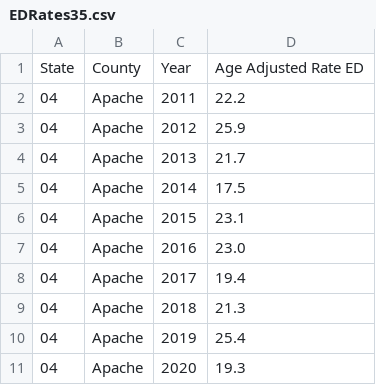
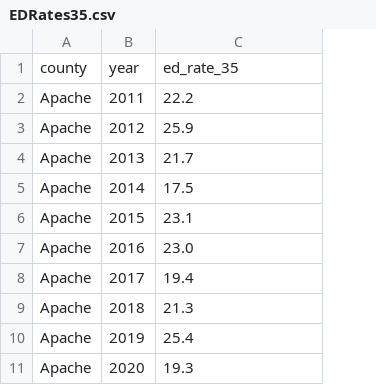
Before and after one commit to Abby-Boulter/Project_3, a CSV file: data/EDRates35.csv, drawn as a sheet; only a part is shown; removed rows and columns are numbered as before the commit, all else as after; the diff names each change by its address in the sheet, - before the commit and + after, or states it on an @@ line.

```diff
--- a/data/EDRates35.csv
+++ b/data/EDRates35.csv
-column A, rows 2-11: all 04
-row 1: State | County | Year | Age Adjusted Rate ED
+row 1: county | year | ed_rate_35
```
Also changed, not shown: data/ExtremeHeatDays.csv, 9 other files.
